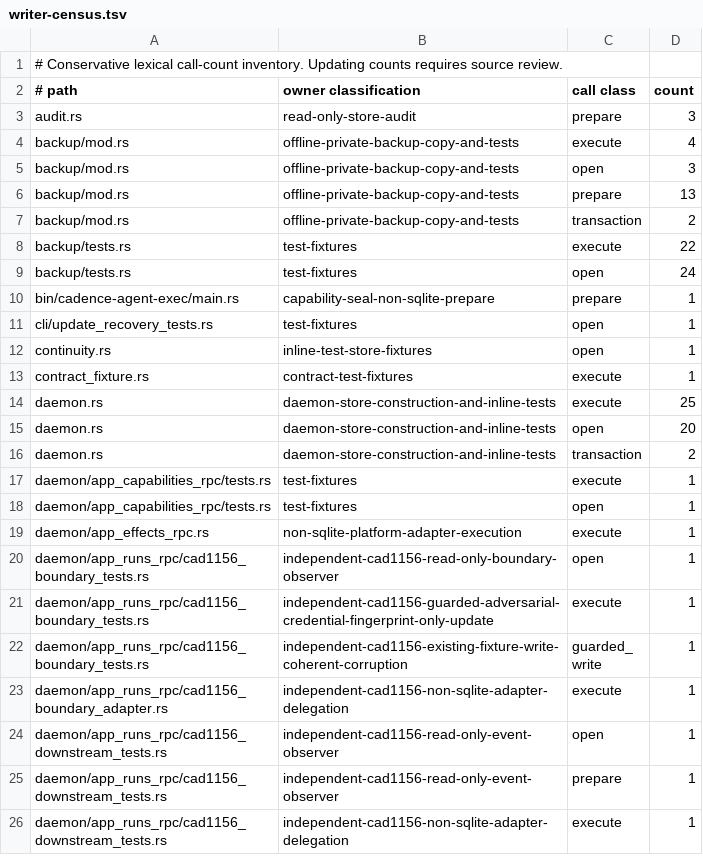
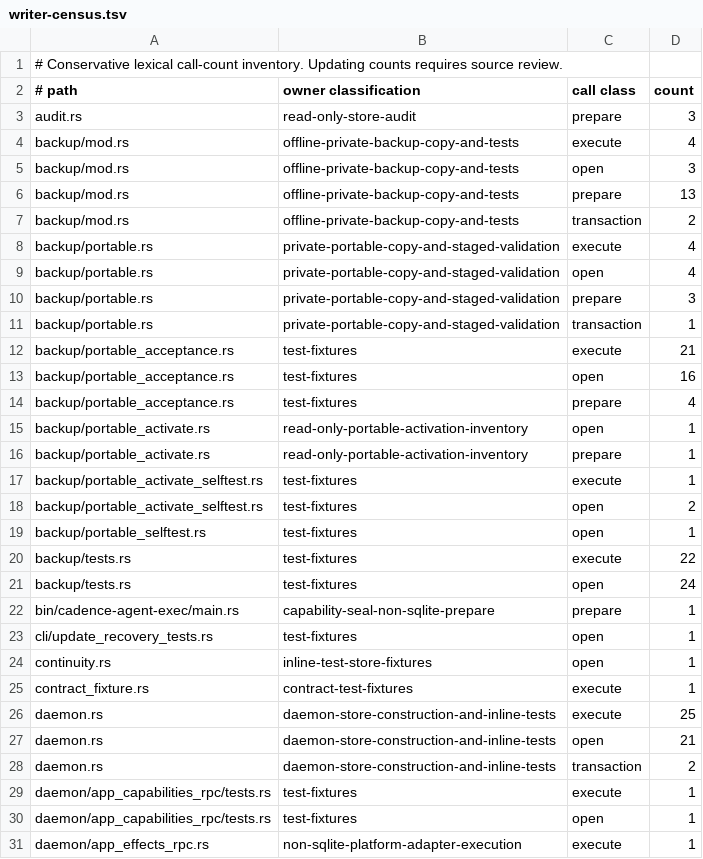
Before and after one commit to favcrm/cadence, a TSV file: src/store/writer-census.tsv, drawn as a sheet; only a part is shown; the shorter side is filled out with more unchanged rows.

Commit message:
CAD-1163: coordination-only portable backup and inactive restore

```diff
--- a/src/store/writer-census.tsv
+++ b/src/store/writer-census.tsv
@@ -7,2 +7,14 @@ backup/mod.rs	offline-private-backup-copy-and-tests	prepare	13
 backup/mod.rs	offline-private-backup-copy-and-tests	transaction	2
+backup/portable.rs	private-portable-copy-and-staged-validation	execute	4
+backup/portable.rs	private-portable-copy-and-staged-validation	open	4
+backup/portable.rs	private-portable-copy-and-staged-validation	prepare	3
+backup/portable.rs	private-portable-copy-and-staged-validation	transaction	1
+backup/portable_acceptance.rs	test-fixtures	execute	21
+backup/portable_acceptance.rs	test-fixtures	open	16
+backup/portable_acceptance.rs	test-fixtures	prepare	4
+backup/portable_activate.rs	read-only-portable-activation-inventory	open	1
+backup/portable_activate.rs	read-only-portable-activation-inventory	prepare	1
+backup/portable_activate_selftest.rs	test-fixtures	execute	1
+backup/portable_activate_selftest.rs	test-fixtures	open	2
+backup/portable_selftest.rs	test-fixtures	open	1
 backup/tests.rs	test-fixtures	execute	22
@@ -14,3 +26,3 @@ contract_fixture.rs	contract-test-fixtures	execute	1
 daemon.rs	daemon-store-construction-and-inline-tests	execute	25
-daemon.rs	daemon-store-construction-and-inline-tests	open	20
+daemon.rs	daemon-store-construction-and-inline-tests	open	21
 daemon.rs	daemon-store-construction-and-inline-tests	transaction	2
```
Also changed, not shown: 21 other files.
